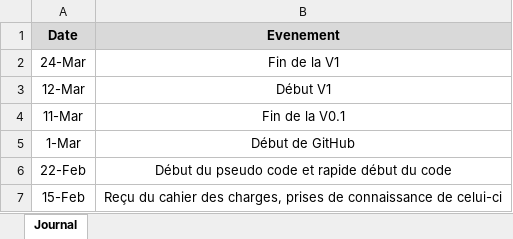
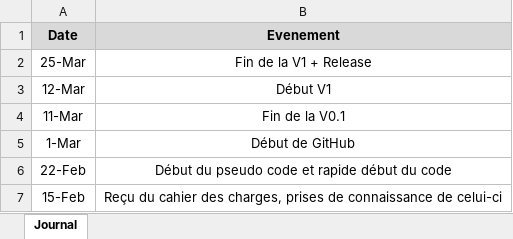
Before and after one commit to DiogodaSilvaFernandes/BatailleNavale, an Excel workbook: doc/Journaux/Journal de bord.xlsm, sheet Journal, drawn as a sheet; values as stored, in another font and other column widths than the file's, no borders; charts and pictures not drawn; removed rows and columns are numbered as before the commit, all else as after; the diff names each change by its address in the sheet, - before the commit and + after, or states it on an @@ line.

Commit message:
Mise à jour journal de bord

```diff
--- a/doc/Journaux/Journal de bord.xlsm (sheet Journal)
+++ b/doc/Journaux/Journal de bord.xlsm (sheet Journal)
-row 2: 24-Mar | Fin de la V1
+row 2: 25-Mar | Fin de la V1 + Release
```
